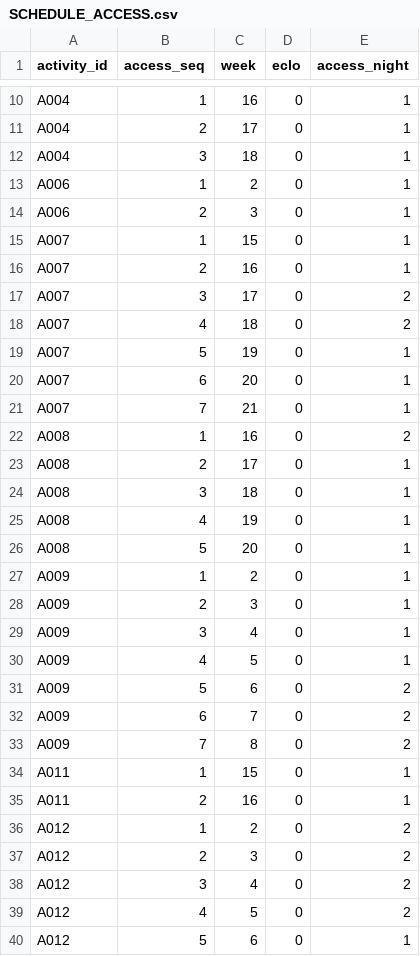
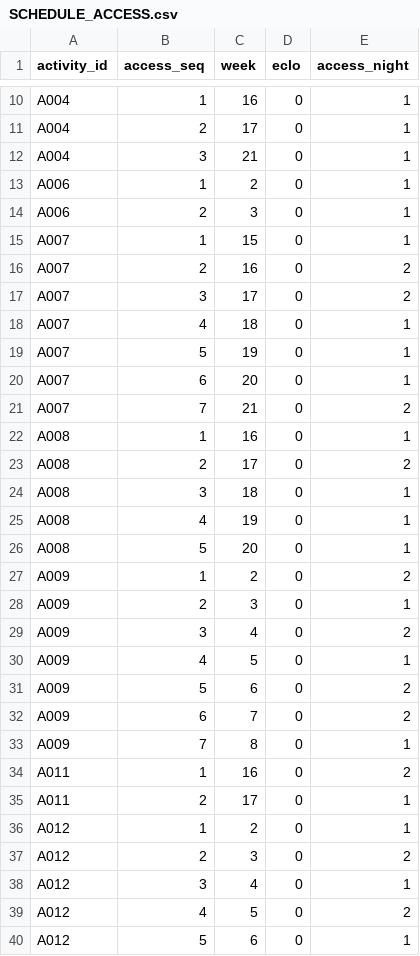
Before and after one commit to ooixinyien-lab/lta-nebulaX, a CSV file: outputs/A/SCHEDULE_ACCESS.csv, drawn as a sheet; only a part is shown, gaps mark what is left out; the diff covers the shown part only.

```diff
--- a/outputs/A/SCHEDULE_ACCESS.csv
+++ b/outputs/A/SCHEDULE_ACCESS.csv
@@ -11,3 +11,3 @@ A004,1,16,0,1
 A004,2,17,0,1
-A004,3,18,0,1
+A004,3,21,0,1
 A006,1,2,0,1
@@ -15,10 +15,10 @@ A006,2,3,0,1
 A007,1,15,0,1
-A007,2,16,0,1
+A007,2,16,0,2
 A007,3,17,0,2
-A007,4,18,0,2
+A007,4,18,0,1
 A007,5,19,0,1
 A007,6,20,0,1
-A007,7,21,0,1
-A008,1,16,0,2
-A008,2,17,0,1
+A007,7,21,0,2
+A008,1,16,0,1
+A008,2,17,0,2
 A008,3,18,0,1
@@ -26,5 +26,5 @@ A008,4,19,0,1
 A008,5,20,0,1
-A009,1,2,0,1
+A009,1,2,0,2
 A009,2,3,0,1
-A009,3,4,0,1
+A009,3,4,0,2
 A009,4,5,0,1
@@ -32,8 +32,8 @@ A009,5,6,0,2
 A009,6,7,0,2
-A009,7,8,0,2
-A011,1,15,0,1
-A011,2,16,0,1
-A012,1,2,0,2
+A009,7,8,0,1
+A011,1,16,0,2
+A011,2,17,0,1
+A012,1,2,0,1
 A012,2,3,0,2
-A012,3,4,0,2
+A012,3,4,0,1
 A012,4,5,0,2
```
Also changed, not shown: 52 edited cells elsewhere in this file, outputs/A/SCHEDULE_OCCUPANCY.csv, outputs/B/SCHEDULE_ACCESS.csv, 5 other files.
